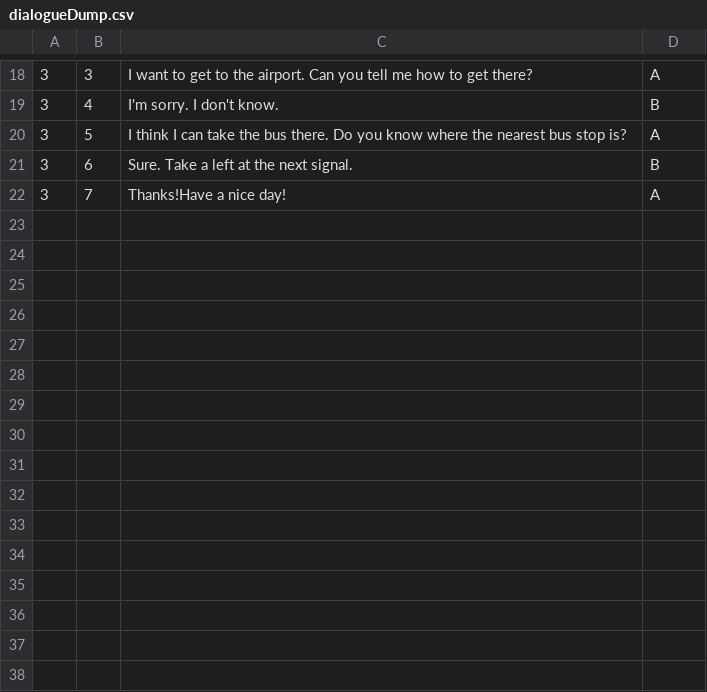
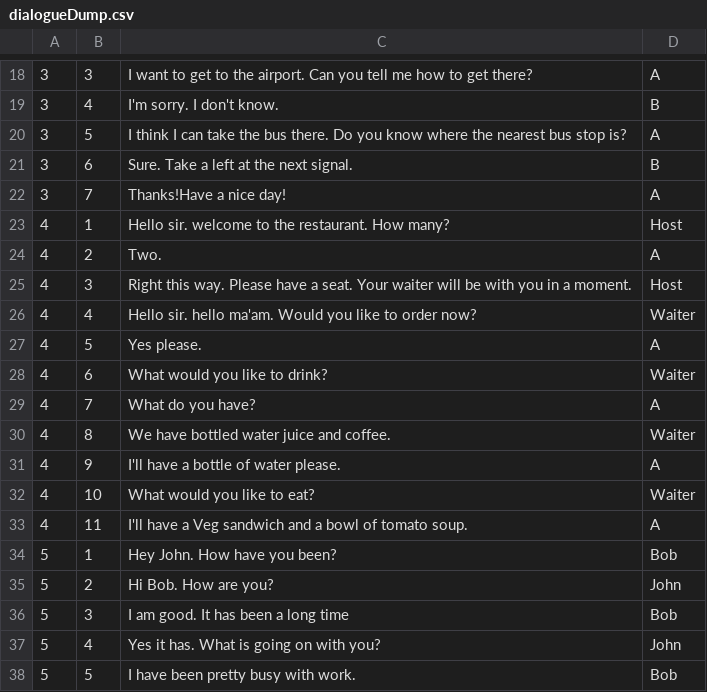
Before and after one commit to purvakolhatkar/SpokenEnglishApp, a CSV file: app/src/main/assets/dialogueDump.csv, drawn as a sheet; only a part is shown, gaps mark what is left out; the diff names each change by its address in the sheet, - before the commit and + after, or states it on an @@ line.

Commit message:
Data population

```diff
--- a/app/src/main/assets/dialogueDump.csv
+++ b/app/src/main/assets/dialogueDump.csv
+row 23: 4 | 1 | Hello sir. welcome to the restaurant. How many? | Host
+row 24: 4 | 2 | Two. | A
+row 25: 4 | 3 | Right this way. Please have a seat. Your waiter will be with you in a moment. | Host
+row 26: 4 | 4 | Hello sir. hello ma'am. Would you like to order now? | Waiter
+row 27: 4 | 5 | Yes please. | A
+row 28: 4 | 6 | What would you like to drink? | Waiter
+row 29: 4 | 7 | What do you have? | A
+row 30: 4 | 8 | We have bottled water juice and coffee. | Waiter
+row 31: 4 | 9 | I'll have a bottle of water please. | A
+row 32: 4 | 10 | What would you like to eat? | Waiter
+row 33: 4 | 11 | I'll have a Veg sandwich and a bowl of tomato soup. | A
+row 34: 5 | 1 | Hey John. How have you been? | Bob
+row 35: 5 | 2 | Hi Bob. How are you? | John
+row 36: 5 | 3 | I am good. It has been a long time | Bob
+row 37: 5 | 4 | Yes it has. What is going on with you? | John
+row 38: 5 | 5 | I have been pretty busy with work. | Bob
```
Also changed, not shown: app/src/main/assets/questionDump.csv, 12 other files.
